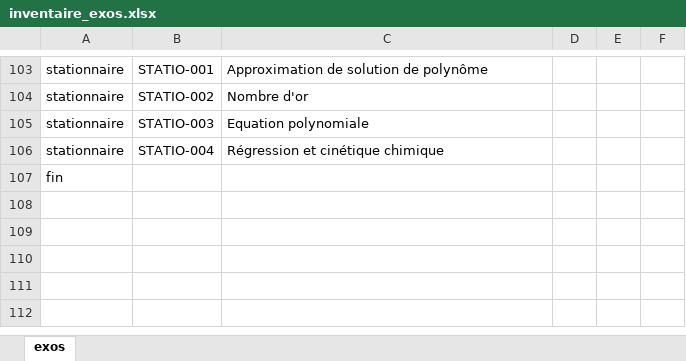
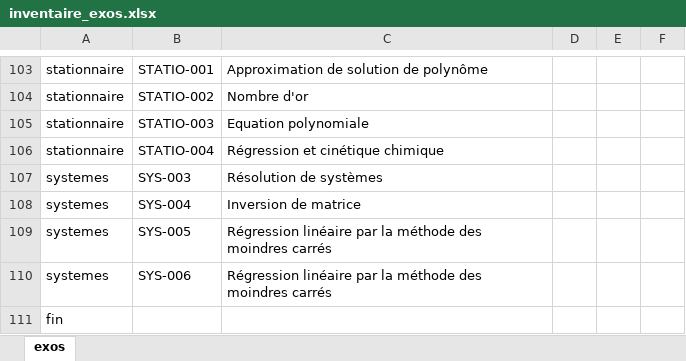
Before and after one commit to xpessoles/Informatique_MPSI, an Excel workbook: inventaire_exos.xlsx, sheet exos, drawn as a sheet; only a part is shown, gaps mark what is left out; values as stored, in another font and other column widths than the file's, no borders; the diff names each change by its address in the sheet, - before the commit and + after, or states it on an @@ line.

```diff
--- a/inventaire_exos.xlsx (sheet exos)
+++ b/inventaire_exos.xlsx (sheet exos)
+row 107: systemes | SYS-003 | Résolution de systèmes
+row 108: systemes | SYS-004 | Inversion de matrice
+row 109: systemes | SYS-005 | Régression linéaire par la méthode des moindres carrés
+row 110: systemes | SYS-006 | Régression linéaire par la méthode des moindres carrés
```
Also changed, not shown: progression_2019_2020_IPT_MPSI.xlsx, 22 other files.
